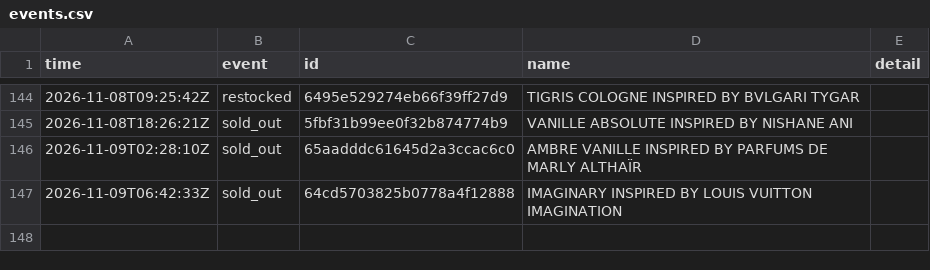
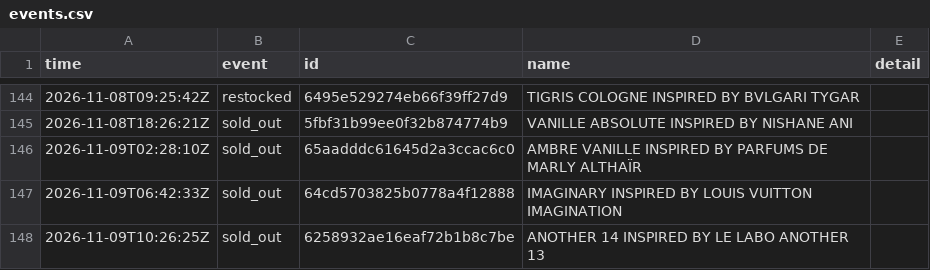
Before and after one commit to jnees/montagne-filter-plugin, a CSV file: data/events.csv, drawn as a sheet; only a part is shown, gaps mark what is left out; the diff names each change by its address in the sheet, - before the commit and + after, or states it on an @@ line.

```diff
--- a/data/events.csv
+++ b/data/events.csv
+row 148: 2026-11-09T10:26:25Z | sold_out | 6258932ae16eaf72b1b8c7be | ANOTHER 14 INSPIRED BY LE LABO ANOTHER 13
```
Also changed, not shown: 1 other file.
